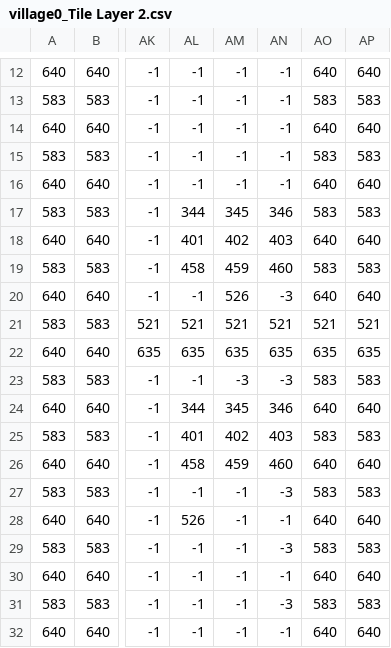
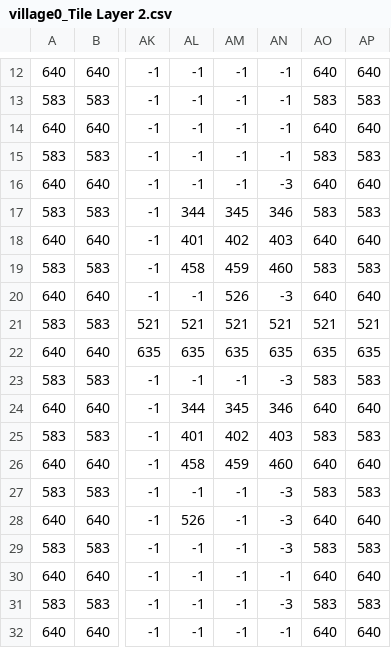
Before and after one commit to 40054753/Games-Engineering-Coursework, a CSV file: res/levels/village0_Tile Layer 2.csv, drawn as a sheet; only a part is shown, gaps mark what is left out; the diff names each change by its address in the sheet, - before the commit and + after, or states it on an @@ line.

```diff
--- a/res/levels/village0_Tile Layer 2.csv
+++ b/res/levels/village0_Tile Layer 2.csv
-AN16: -1
+AN16: -3
-AM23: -3
+AM23: -1
-AN28: -1
+AN28: -3
```
Also changed, not shown: 9 other files.
